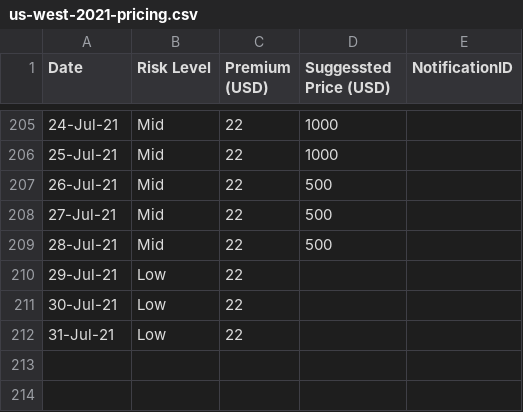
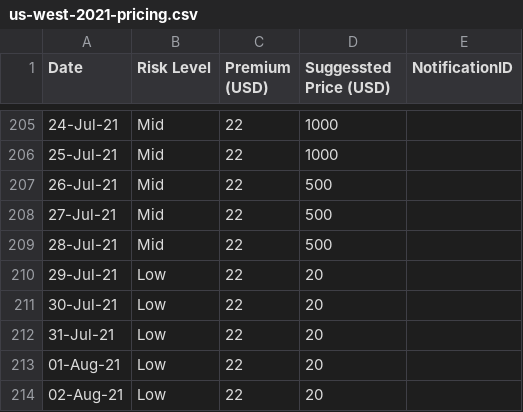
Before and after one commit to earling-co/us-west, a CSV file: us-west-2021-pricing.csv, drawn as a sheet; only a part is shown, gaps mark what is left out.

Commit message:
02-Aug-21,Low,22,20,

```diff
--- a/us-west-2021-pricing.csv
+++ b/us-west-2021-pricing.csv
@@ -209,4 +209,6 @@ Date,Risk Level,Premium (USD),Suggessted Price (USD),NotificationID
 28-Jul-21,Mid,22,500,
-29-Jul-21,Low,22,,
-30-Jul-21,Low,22,,
-31-Jul-21,Low,22,,
+29-Jul-21,Low,22,20,
+30-Jul-21,Low,22,20,
+31-Jul-21,Low,22,20,
+01-Aug-21,Low,22,20,
+02-Aug-21,Low,22,20,
```
